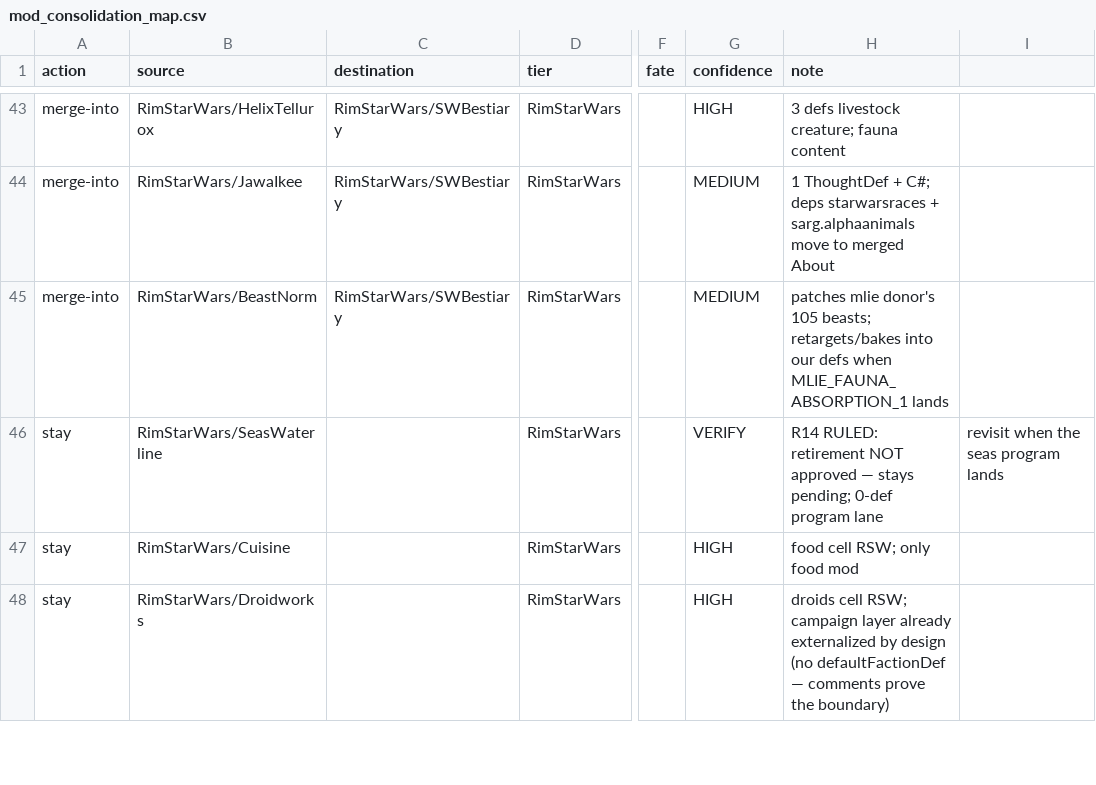
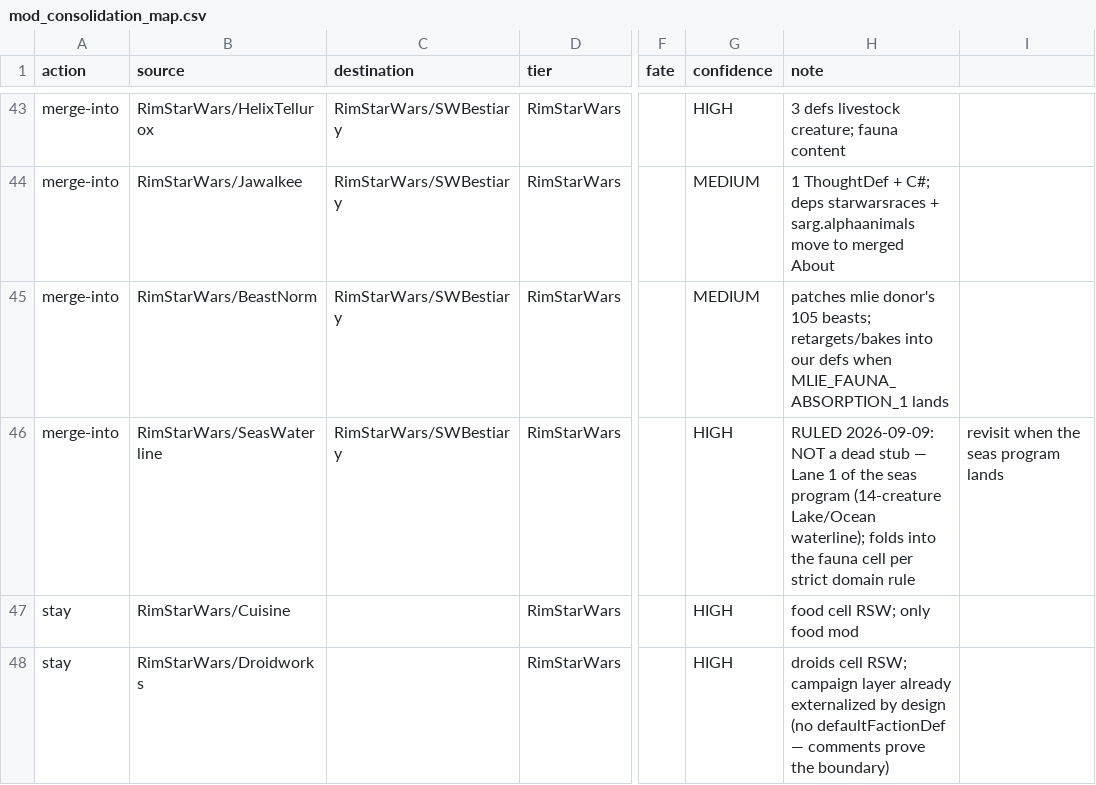
Before and after one commit to Lmandrake/RimMandrake, a CSV file: infrastructure/state/mod_consolidation_map.csv, drawn as a sheet; only a part is shown, gaps mark what is left out; the diff names each change by its address in the sheet, - before the commit and + after, or states it on an @@ line.

```diff
--- a/infrastructure/state/mod_consolidation_map.csv
+++ b/infrastructure/state/mod_consolidation_map.csv
-A46 (action): stay
+A46 (action): merge-into
-C46 (destination): (empty)
+C46 (destination): RimStarWars/SWBestiary
-G46 (confidence): VERIFY
+G46 (confidence): HIGH
-H46 (note): R14 RULED: retirement NOT approved — stays pending; 0-def program lane
+H46 (note): RULED 2026-09-09: NOT a dead stub — Lane 1 of the seas program (14-creature Lake/Ocean waterline); folds into the fauna cell per strict domain rule
```
Also changed, not shown: 4 other files.
